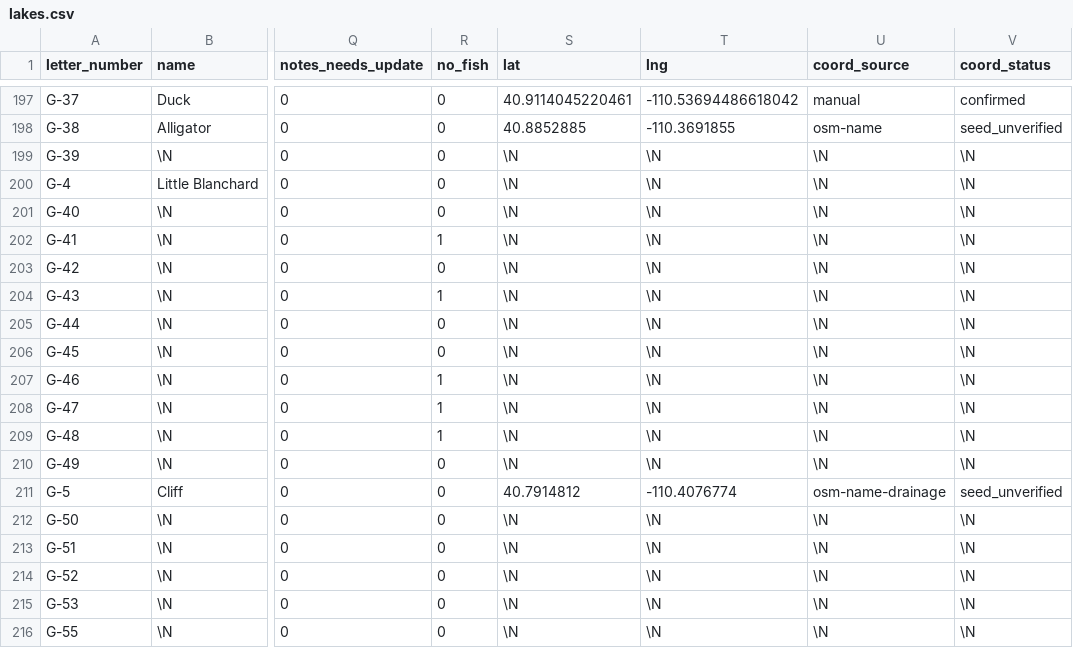
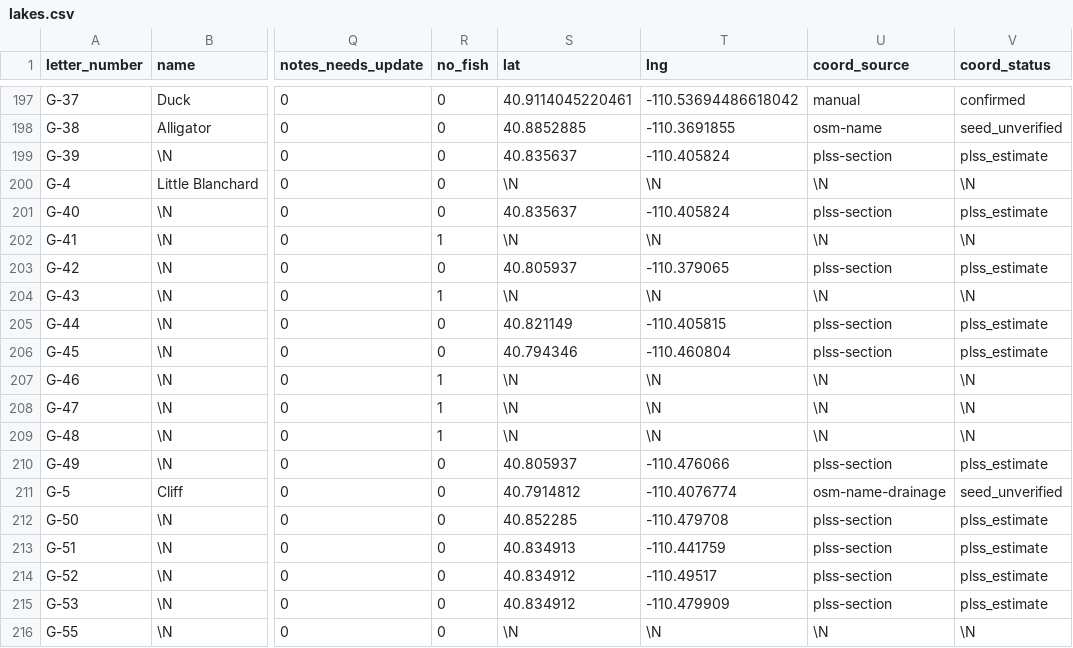
Before and after one commit to jedwood/uintas100, a CSV file: data/seeds/lakes.csv, drawn as a sheet; only a part is shown, gaps mark what is left out; the diff covers the shown part only; the diff names each change by its address in the sheet, - before the commit and + after, or states it on an @@ line.

```diff
--- a/data/seeds/lakes.csv
+++ b/data/seeds/lakes.csv
-S199 (lat): \N
+S199 (lat): 40.835637
-T199 (lng): \N
+T199 (lng): -110.405824
-U199 (coord_source): \N
+U199 (coord_source): plss-section
-V199 (coord_status): \N
+V199 (coord_status): plss_estimate
-S201 (lat): \N
+S201 (lat): 40.835637
-T201 (lng): \N
+T201 (lng): -110.405824
-U201 (coord_source): \N
+U201 (coord_source): plss-section
-V201 (coord_status): \N
+V201 (coord_status): plss_estimate
-S203 (lat): \N
+S203 (lat): 40.805937
-T203 (lng): \N
+T203 (lng): -110.379065
-U203 (coord_source): \N
+U203 (coord_source): plss-section
-V203 (coord_status): \N
+V203 (coord_status): plss_estimate
-S205 (lat): \N
+S205 (lat): 40.821149
-T205 (lng): \N
+T205 (lng): -110.405815
-U205:U206 (coord_source): \N
+U205:U206 (coord_source): plss-section
-V205:V206 (coord_status): \N
+V205:V206 (coord_status): plss_estimate
-S206 (lat): \N
+S206 (lat): 40.794346
-T206 (lng): \N
+T206 (lng): -110.460804
-S210 (lat): \N
+S210 (lat): 40.805937
-T210 (lng): \N
+T210 (lng): -110.476066
-U210 (coord_source): \N
+U210 (coord_source): plss-section
-V210 (coord_status): \N
+V210 (coord_status): plss_estimate
-S212 (lat): \N
+S212 (lat): 40.852285
-T212 (lng): \N
+T212 (lng): -110.479708
-U212:U215 (coord_source): \N
+U212:U215 (coord_source): plss-section
-V212:V215 (coord_status): \N
+V212:V215 (coord_status): plss_estimate
-S213 (lat): \N
+S213 (lat): 40.834913
-T213 (lng): \N
+T213 (lng): -110.441759
-S214:S215 (lat): \N
+S214:S215 (lat): 40.834912
-T214 (lng): \N
+T214 (lng): -110.49517
-T215 (lng): \N
+T215 (lng): -110.479909
```
Also changed, not shown: 100 edited cells elsewhere in this file, 6 other files.
